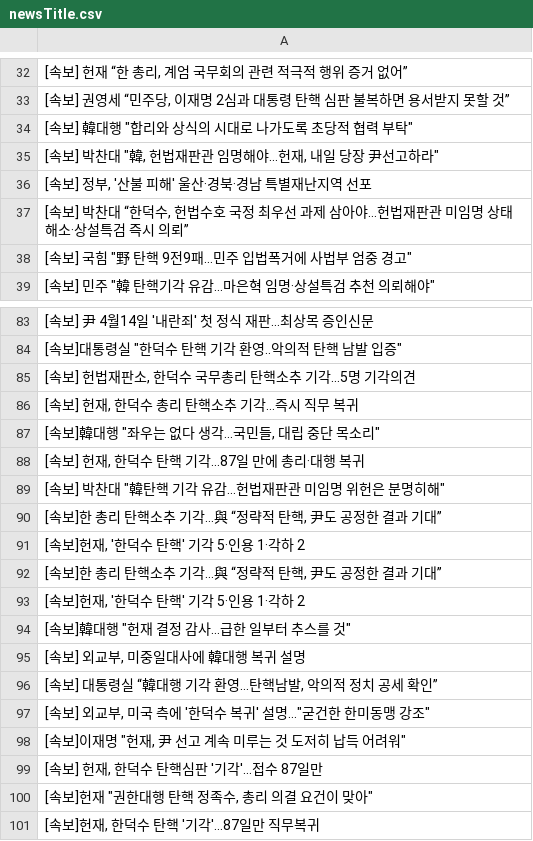
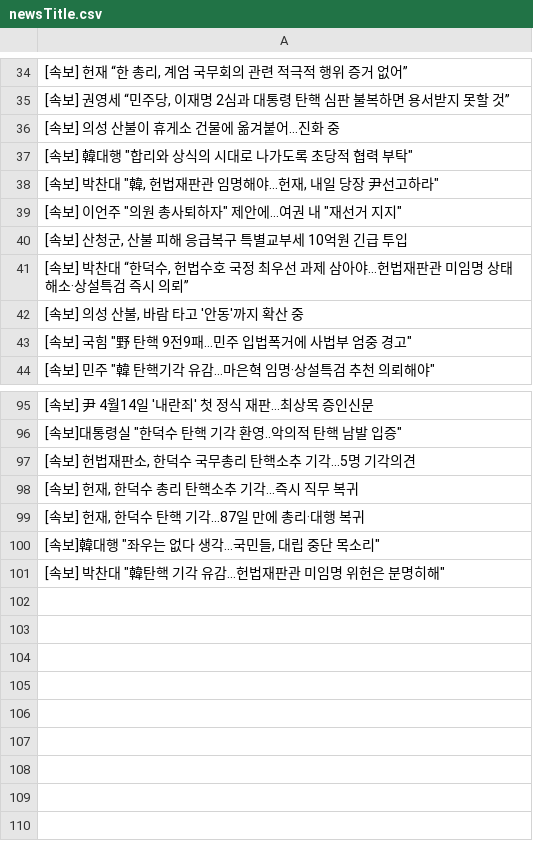
Before and after one commit to junhongkwon/News, a CSV file: newsTitle.csv, drawn as a sheet; only a part is shown, gaps mark what is left out; the diff covers the shown part only.

```diff
--- a/newsTitle.csv
+++ b/newsTitle.csv
@@ -33,6 +35,9 @@
 " [속보] 권영세 “민주당, 이재명 2심과 대통령 탄핵 심판 불복하면 용서받지 못할 것” "
+ [속보] 의성 산불이 휴게소 건물에 옮겨붙어…진화 중
 " [속보] 韓대행 ""합리와 상식의 시대로 나가도록 초당적 협력 부탁"" "
 " [속보] 박찬대 ""韓, 헌법재판관 임명해야…헌재, 내일 당장 尹선고하라"" "
-" [속보] 정부, '산불 피해' 울산·경북·경남 특별재난지역 선포 "
+" [속보] 이언주 ""의원 총사퇴하자"" 제안에…여권 내 ""재선거 지지"" "
+" [속보] 산청군, 산불 피해 응급복구 특별교부세 10억원 긴급 투입 "
 " [속보] 박찬대 “한덕수, 헌법수호 국정 최우선 과제 삼아야…헌법재판관 미임명 상태 해소·상설특검 즉시 의뢰” "
+" [속보] 의성 산불, 바람 타고 '안동'까지 확산 중 "
 " [속보] 국힘 ""野 탄핵 9전9패…민주 입법폭거에 사법부 엄중 경고"" "
@@ -86,16 +98,4 @@
 " [속보] 헌재, 한덕수 총리 탄핵소추 기각…즉시 직무 복귀 "
+" [속보] 헌재, 한덕수 탄핵 기각…87일 만에 총리·대행 복귀 "
 " [속보]韓대행 ""좌우는 없다 생각…국민들, 대립 중단 목소리"" "
-" [속보] 헌재, 한덕수 탄핵 기각…87일 만에 총리·대행 복귀 "
 " [속보] 박찬대 ""韓탄핵 기각 유감…헌법재판관 미임명 위헌은 분명히해"" "
-" [속보]한 총리 탄핵소추 기각…與 “정략적 탄핵, 尹도 공정한 결과 기대” "
-" [속보]헌재, '한덕수 탄핵' 기각 5·인용 1·각하 2 "
-" [속보]한 총리 탄핵소추 기각…與 “정략적 탄핵, 尹도 공정한 결과 기대” "
-" [속보]헌재, '한덕수 탄핵' 기각 5·인용 1·각하 2 "
-" [속보]韓대행 ""헌재 결정 감사…급한 일부터 추스를 것"" "
-" [속보] 외교부, 미중일대사에 韓대행 복귀 설명 "
-" [속보] 대통령실 “韓대행 기각 환영…탄핵남발, 악의적 정치 공세 확인” "
-" [속보] 외교부, 미국 측에 '한덕수 복귀' 설명…""굳건한 한미동맹 강조"" "
-" [속보]이재명 ""헌재, 尹 선고 계속 미루는 것 도저히 납득 어려워"" "
-" [속보] 헌재, 한덕수 탄핵심판 '기각'…접수 87일만 "
-" [속보]헌재 ""권한대행 탄핵 정족수, 총리 의결 요건이 맞아"" "
-" [속보]헌재, 한덕수 탄핵 '기각'…87일만 직무복귀 "
```
Also changed, not shown: 12 added rows, 2 removed rows, 6 moved rows and 4 edited cells elsewhere in this file.
